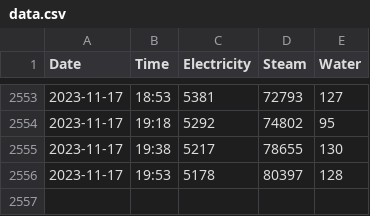
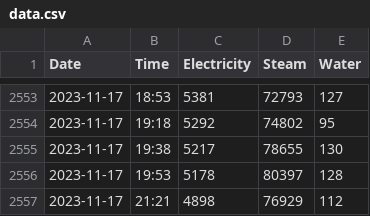
Before and after one commit to medialtemporal/western-electricity, a CSV file: data.csv, drawn as a sheet; only a part is shown, gaps mark what is left out.

```diff
--- a/data.csv
+++ b/data.csv
@@ -2556 +2556,2 @@ Date,Time,Electricity,Steam,Water
 2023-11-17,19:53,5178,80397,128
+2023-11-17,21:21,4898,76929,112
```
